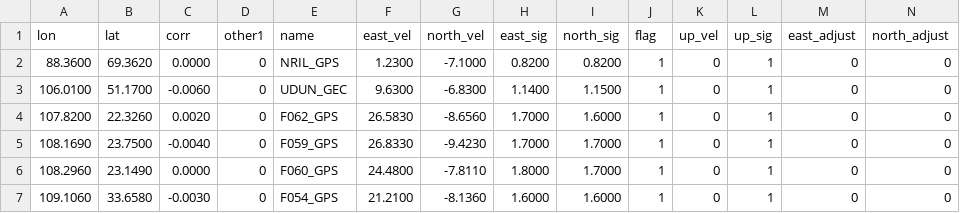
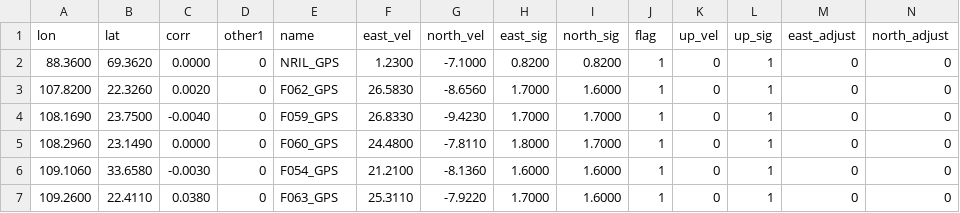
Before and after one commit to brendanjmeade/result_manager, a CSV file: 0000000344/model_station.csv, drawn as a sheet; only a part is shown; the shorter side is filled out with more unchanged rows; rows hold the shown columns only; the diff names each change by its address in the sheet, - before the commit and + after, or states it on an @@ line.

```diff
--- a/0000000344/model_station.csv
+++ b/0000000344/model_station.csv
-row 3: 106.0100 | 51.1700 | -0.0060 | 0 | UDUN_GEC | 9.6300 | -6.8300 | 1.1400 | 1.1500 | 1 | 0 | 1 | 0 | 0
```
Also changed, not shown: 0000000343/model_station.csv, 2 other files.
